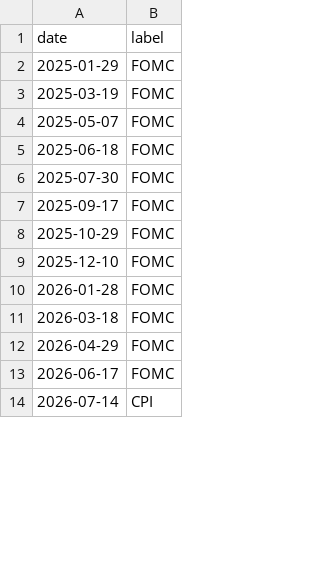
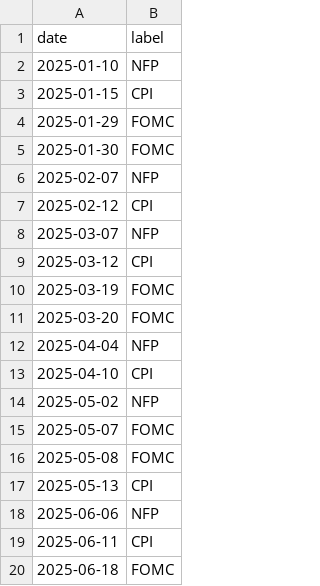
Before and after one commit to alexbrownian/Incoherence_Watch, a CSV file: inflation_credibility_factor_CSEC/events.csv, drawn as a sheet; only a part is shown; the shorter side is filled out with more unchanged rows; the diff covers the shown part only; the diff names each change by its address in the sheet, - before the commit and + after, or states it on an @@ line.

```diff
--- a/inflation_credibility_factor_CSEC/events.csv
+++ b/inflation_credibility_factor_CSEC/events.csv
+row 2: 2025-01-10 | NFP
+row 3: 2025-01-15 | CPI
+row 5: 2025-01-30 | FOMC
+row 6: 2025-02-07 | NFP
+row 7: 2025-02-12 | CPI
+row 8: 2025-03-07 | NFP
+row 9: 2025-03-12 | CPI
+row 11: 2025-03-20 | FOMC
+row 12: 2025-04-04 | NFP
+row 13: 2025-04-10 | CPI
+row 14: 2025-05-02 | NFP
+row 16: 2025-05-08 | FOMC
+row 17: 2025-05-13 | CPI
+row 18: 2025-06-06 | NFP
+row 19: 2025-06-11 | CPI
```
Also changed, not shown: 43 added rows and 5 edited cells elsewhere in this file, 27 other files.
